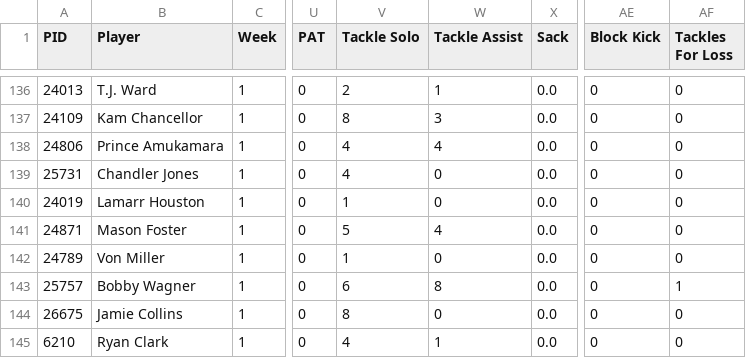
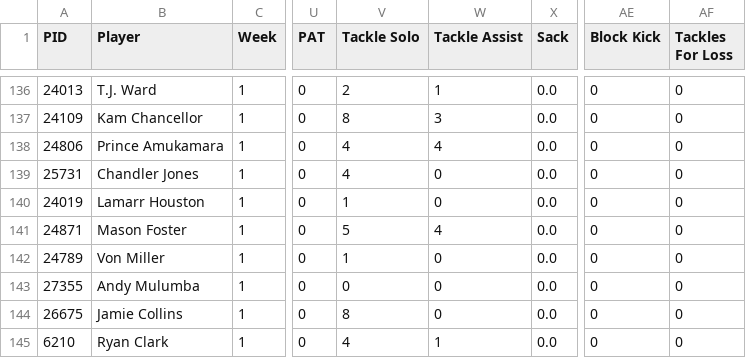
Before and after one commit to fflegacy/fflegacy, a CSV file: seasons/2014/weeks/1/stats.csv, drawn as a sheet; only a part is shown, gaps mark what is left out; the diff names each change by its address in the sheet, - before the commit and + after, or states it on an @@ line.

```diff
--- a/seasons/2014/weeks/1/stats.csv
+++ b/seasons/2014/weeks/1/stats.csv
-A143 (PID): 25757
+A143 (PID): 27355
-B143 (Player): Bobby Wagner
+B143 (Player): Andy Mulumba
-V143 (Tackle Solo): 6
+V143 (Tackle Solo): 0
-W143 (Tackle Assist): 8
+W143 (Tackle Assist): 0
-AF143 (Tackles For Loss): 1
+AF143 (Tackles For Loss): 0
```
Also changed, not shown: seasons/2014/weeks/1/locks.csv.
